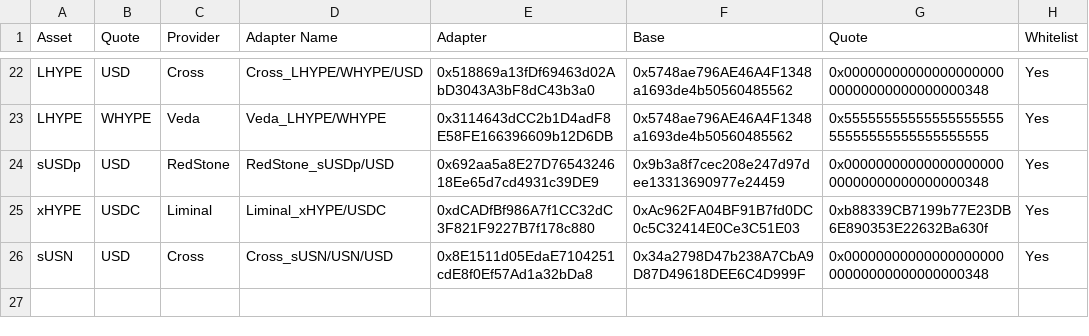
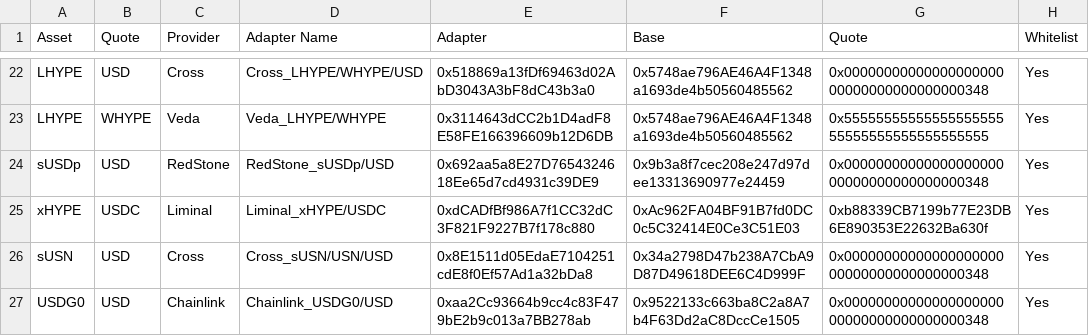
Before and after one commit to lastdotnet/euler-interfaces, a CSV file: addresses/999/OracleAdaptersAddresses.csv, drawn as a sheet; only a part is shown, gaps mark what is left out.

Commit message:
chore: add USDG0 oracle adapter

```diff
--- a/addresses/999/OracleAdaptersAddresses.csv
+++ b/addresses/999/OracleAdaptersAddresses.csv
@@ -26 +26,2 @@ xHYPE,USDC,Liminal,Liminal_xHYPE/USDC,0xdCADfBf986A7f1CC32dC3F821F9227B7f178c880
 sUSN,USD,Cross,Cross_sUSN/USN/USD,0x8E1511d05EdaE7104251cdE8f0Ef57Ad1a32bDa8,0x34a2798D47b238A7CbA9D87D49618DEE6C4D999F,0x0000000000000000000000000000000000000348,Yes
+USDG0,USD,Chainlink,Chainlink_USDG0/USD,0xaa2Cc93664b9cc4c83F479bE2b9c013a7BB278ab,0x9522133c663ba8C2a8A7b4F63Dd2aC8DccCe1505,0x0000000000000000000000000000000000000348,Yes
```
